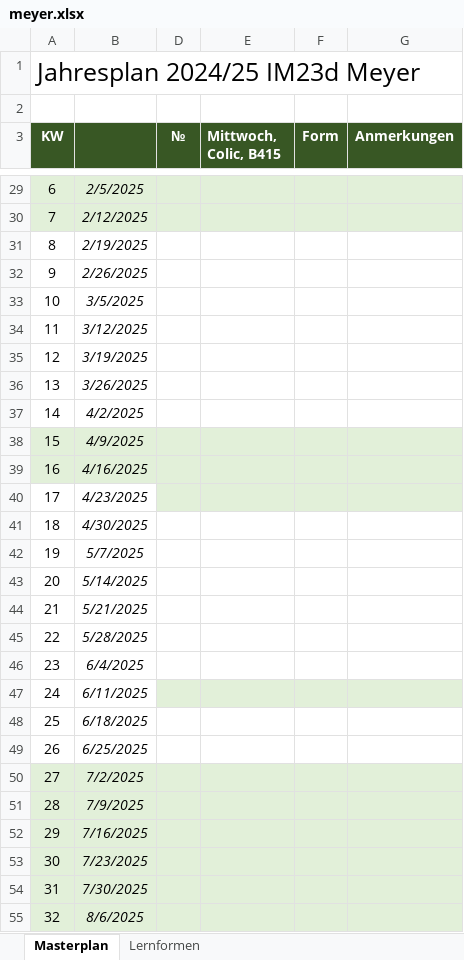
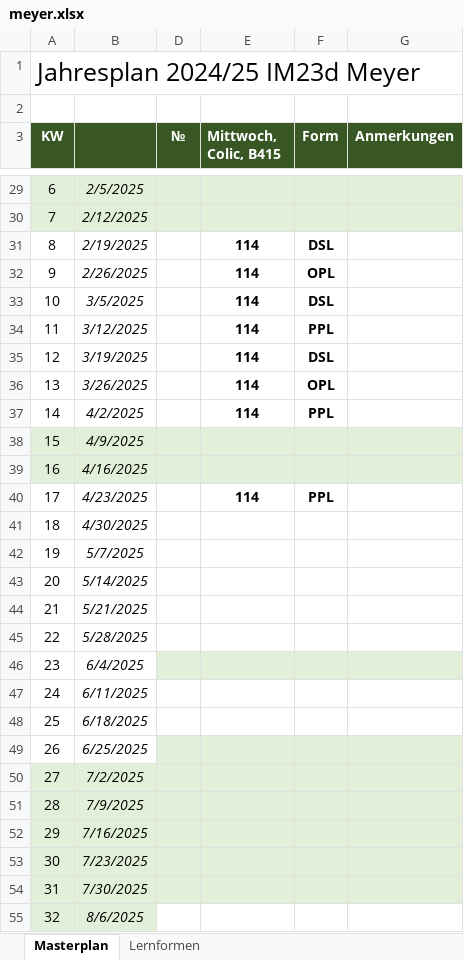
Before and after one commit to reazndev/Habenwirmorgenopl.info, an Excel workbook: sheets/meyer.xlsx, sheet Masterplan, drawn as a sheet; only a part is shown, gaps mark what is left out; values as stored, in another font and other column widths than the file's, no borders; conditional formats not drawn; the diff names each change by its address in the sheet, - before the commit and + after, or states it on an @@ line.

Commit message:
updated Meyer sheet

```diff
--- a/sheets/meyer.xlsx (sheet Masterplan)
+++ b/sheets/meyer.xlsx (sheet Masterplan)
-E31:E37 (Mittwoch, Colic, B415): (empty)
+E31:E37 (Mittwoch, Colic, B415): 114
-F31 (Form): (empty)
+F31 (Form): DSL
-F32 (Form): (empty)
+F32 (Form): OPL
-F33 (Form): (empty)
+F33 (Form): DSL
-F34 (Form): (empty)
+F34 (Form): PPL
-F35 (Form): (empty)
+F35 (Form): DSL
-F36 (Form): (empty)
+F36 (Form): OPL
-F37 (Form): (empty)
+F37 (Form): PPL
-D40:G40 fill: #E2F0D9
+D40:G40 fill: none
-E40 (Mittwoch, Colic, B415): (empty)
+E40 (Mittwoch, Colic, B415): 114
-F40 (Form): (empty)
+F40 (Form): PPL
-D46:G46 fill: none
+D46:G46 fill: #E2F0D9
-D47:G47 fill: #E2F0D9
+D47:G47 fill: none
-D49:G49 fill: none
+D49:G49 fill: #E2F0D9
-D55:G55 fill: #E2F0D9
+D55:G55 fill: none
```
